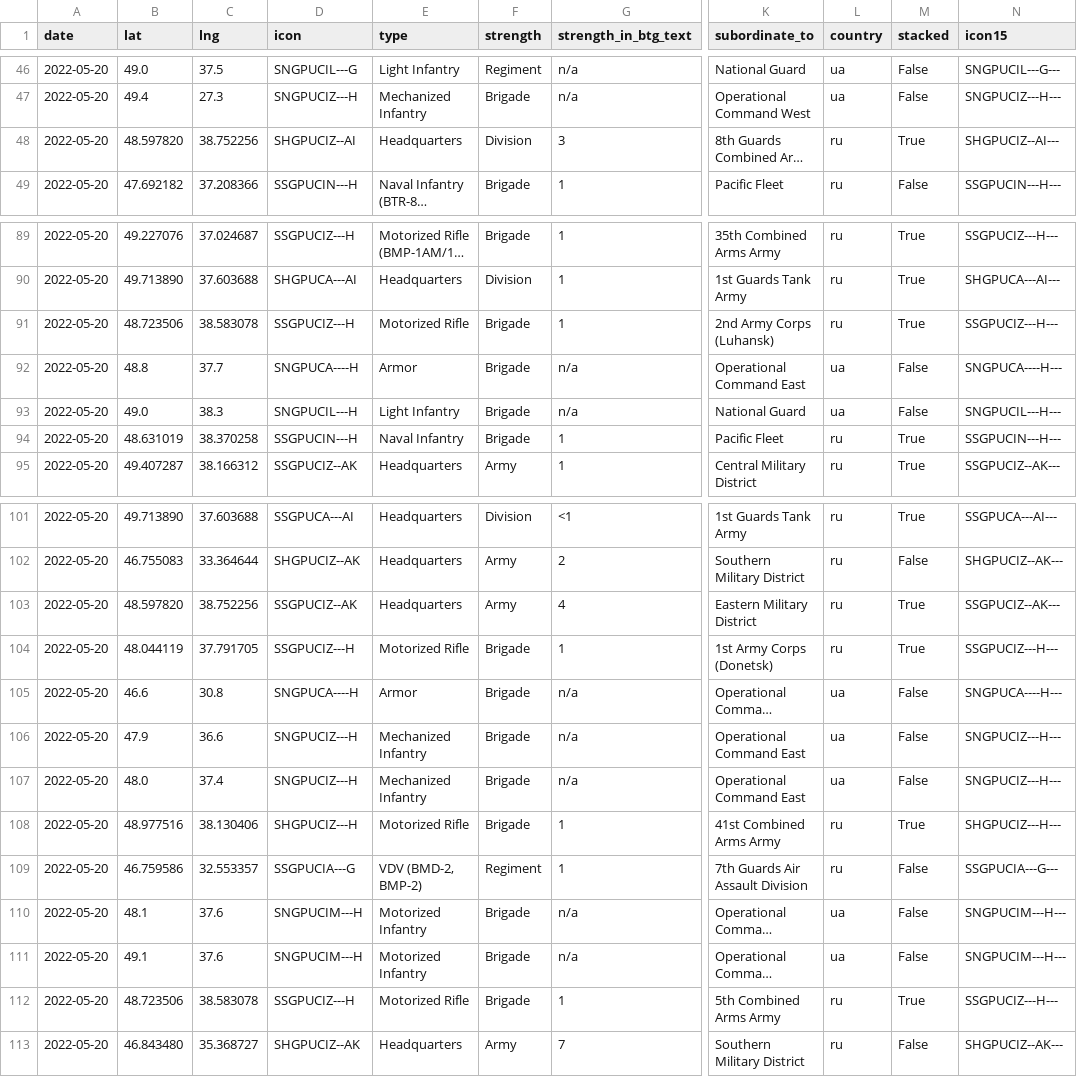
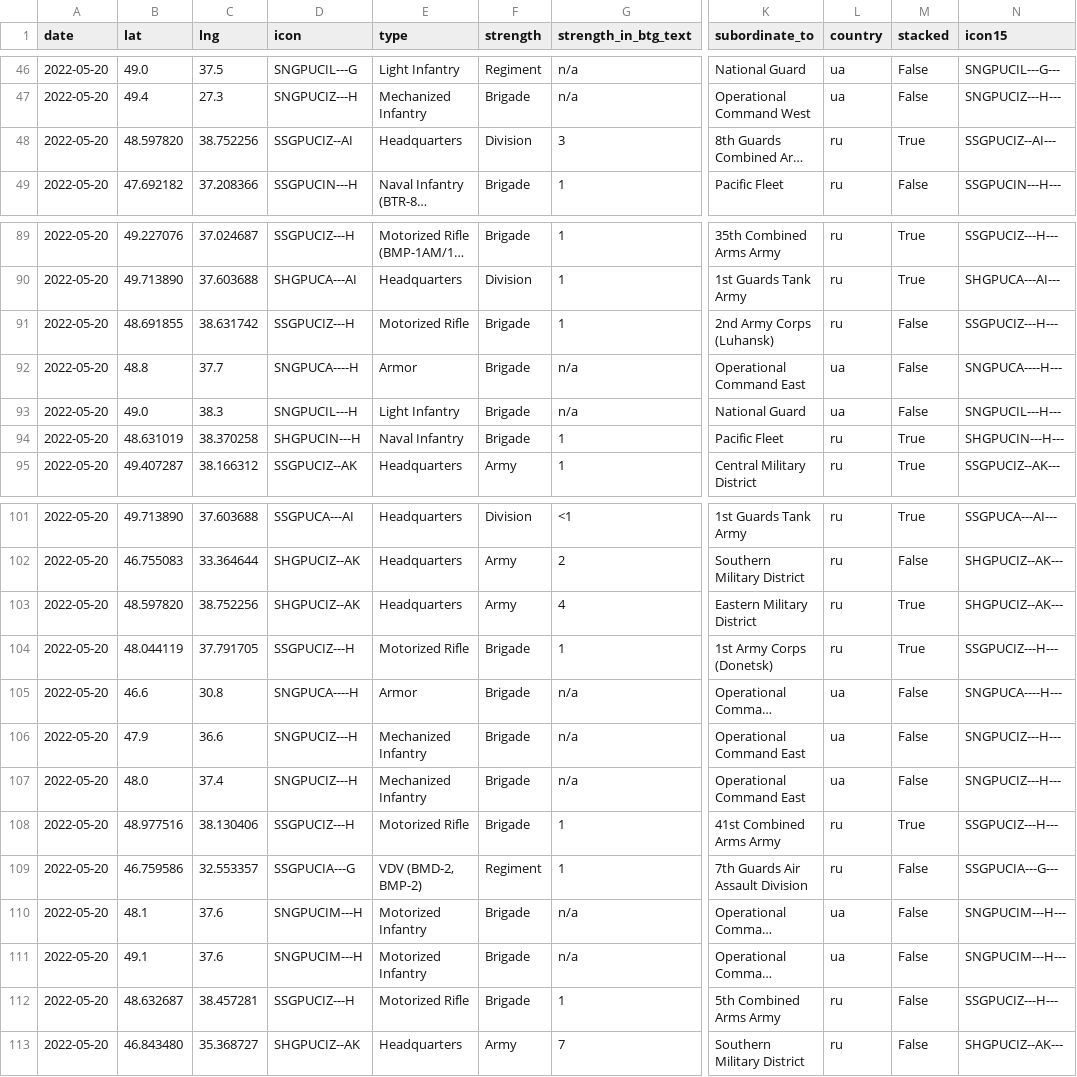
Before and after one commit to simonhuwiler/uawardata, a CSV file: data/csv/units_current.csv, drawn as a sheet; only a part is shown, gaps mark what is left out; long unchanged cells end in …; the diff names each change by its address in the sheet, - before the commit and + after, or states it on an @@ line.

```diff
--- a/data/csv/units_current.csv
+++ b/data/csv/units_current.csv
-D48 (icon): SHGPUCIZ--AI
+D48 (icon): SSGPUCIZ--AI
-N48 (icon15): SHGPUCIZ--AI---
+N48 (icon15): SSGPUCIZ--AI---
-B91 (lat): 48.723506
+B91 (lat): 48.691855
-C91 (lng): 38.583078
+C91 (lng): 38.631742
-M91 (stacked): True
+M91 (stacked): False
-D94 (icon): SSGPUCIN---H
+D94 (icon): SHGPUCIN---H
-N94 (icon15): SSGPUCIN---H---
+N94 (icon15): SHGPUCIN---H---
-D103 (icon): SSGPUCIZ--AK
+D103 (icon): SHGPUCIZ--AK
-N103 (icon15): SSGPUCIZ--AK---
+N103 (icon15): SHGPUCIZ--AK---
-D108 (icon): SHGPUCIZ---H
+D108 (icon): SSGPUCIZ---H
-N108 (icon15): SHGPUCIZ---H---
+N108 (icon15): SSGPUCIZ---H---
-B112 (lat): 48.723506
+B112 (lat): 48.632687
-C112 (lng): 38.583078
+C112 (lng): 38.457281
-M112 (stacked): True
+M112 (stacked): False
```
Also changed, not shown: data/csv/units_all.csv, 2 other files.
